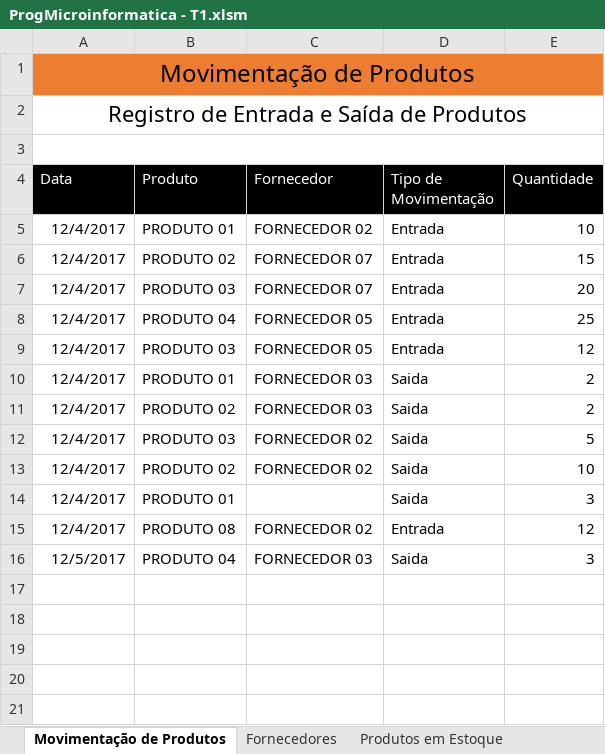
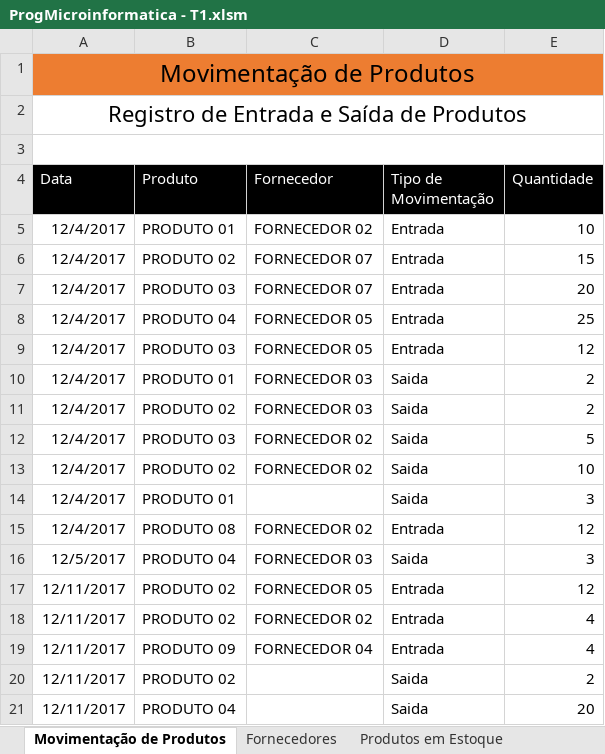
Before and after one commit to pedroberbel/ProgMicroinformatica, an Excel workbook: ProgMicroinformatica - T1.xlsm, sheet Movimentação de Produtos, drawn as a sheet; values as stored, in another font and other column widths than the file's, no borders; charts and pictures not drawn; the diff names each change by its address in the sheet, - before the commit and + after, or states it on an @@ line.

Commit message:
Atualização de bugs [ Versão final ]

```diff
--- a/ProgMicroinformatica - T1.xlsm (sheet Movimentação de Produtos)
+++ b/ProgMicroinformatica - T1.xlsm (sheet Movimentação de Produtos)
+row 17: 12/11/2017 | PRODUTO 02 | FORNECEDOR 05 | Entrada | 12
+row 18: 12/11/2017 | PRODUTO 02 | FORNECEDOR 02 | Entrada | 4
+row 19: 12/11/2017 | PRODUTO 09 | FORNECEDOR 04 | Entrada | 4
+row 20: 12/11/2017 | PRODUTO 02 |  | Saida | 2
+row 21: 12/11/2017 | PRODUTO 04 |  | Saida | 20
```
Also changed, not shown: sheet Produtos em Estoque, sheet Fornecedores, charts or pictures.
